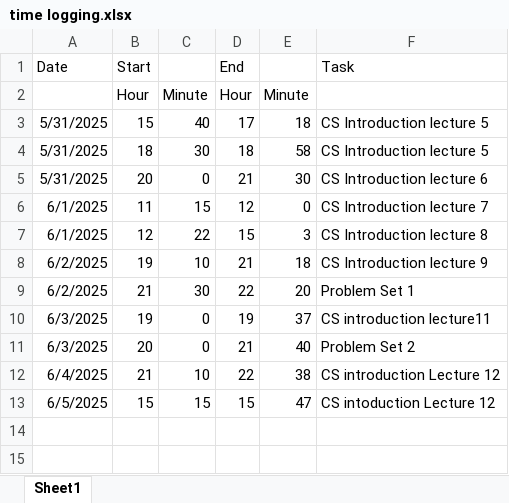
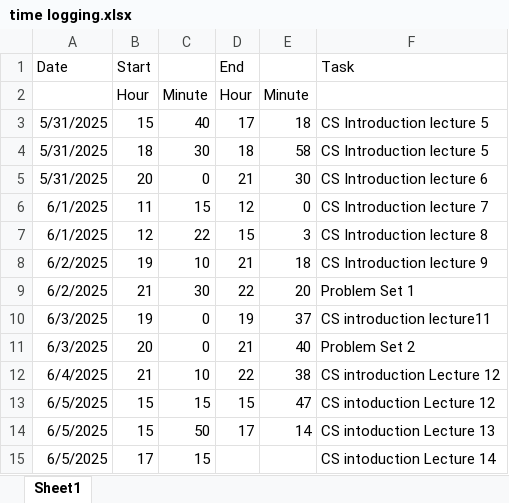
Before and after one commit to Steffen-create/CS-ducation, an Excel workbook: time logging.xlsx, sheet Sheet1, drawn as a sheet; values as stored, in another font and other column widths than the file's, no borders; the diff names each change by its address in the sheet, - before the commit and + after, or states it on an @@ line.

Commit message:
finger exercise lecture 13

```diff
--- a/time logging.xlsx (sheet Sheet1)
+++ b/time logging.xlsx (sheet Sheet1)
+row 14: 6/5/2025 | 15 | 50 | 17 | 14 | CS intoduction Lecture 13
+row 15: 6/5/2025 | 17 | 15 |  |  | CS intoduction Lecture 14
```
Also changed, not shown: 1 other file.
